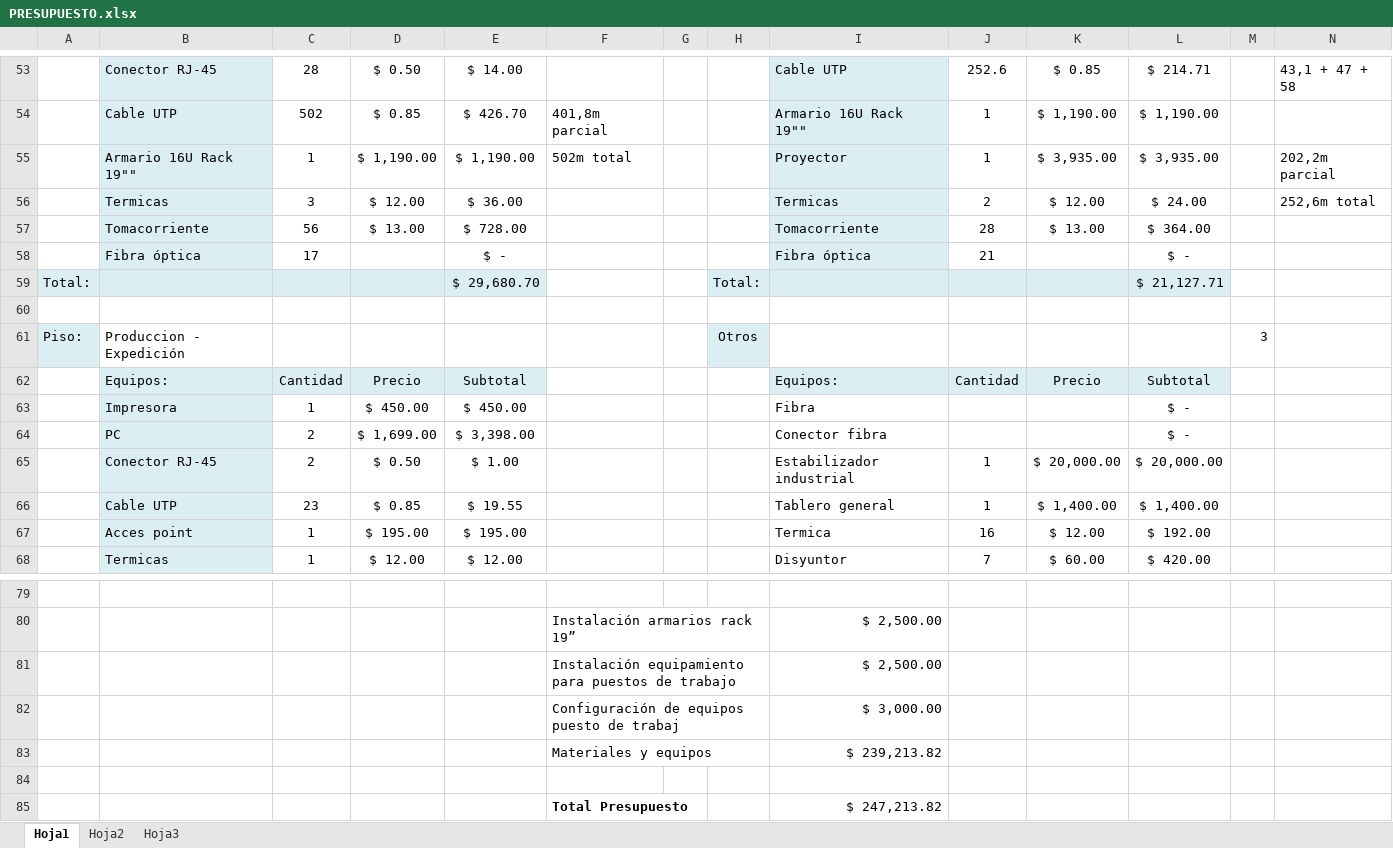
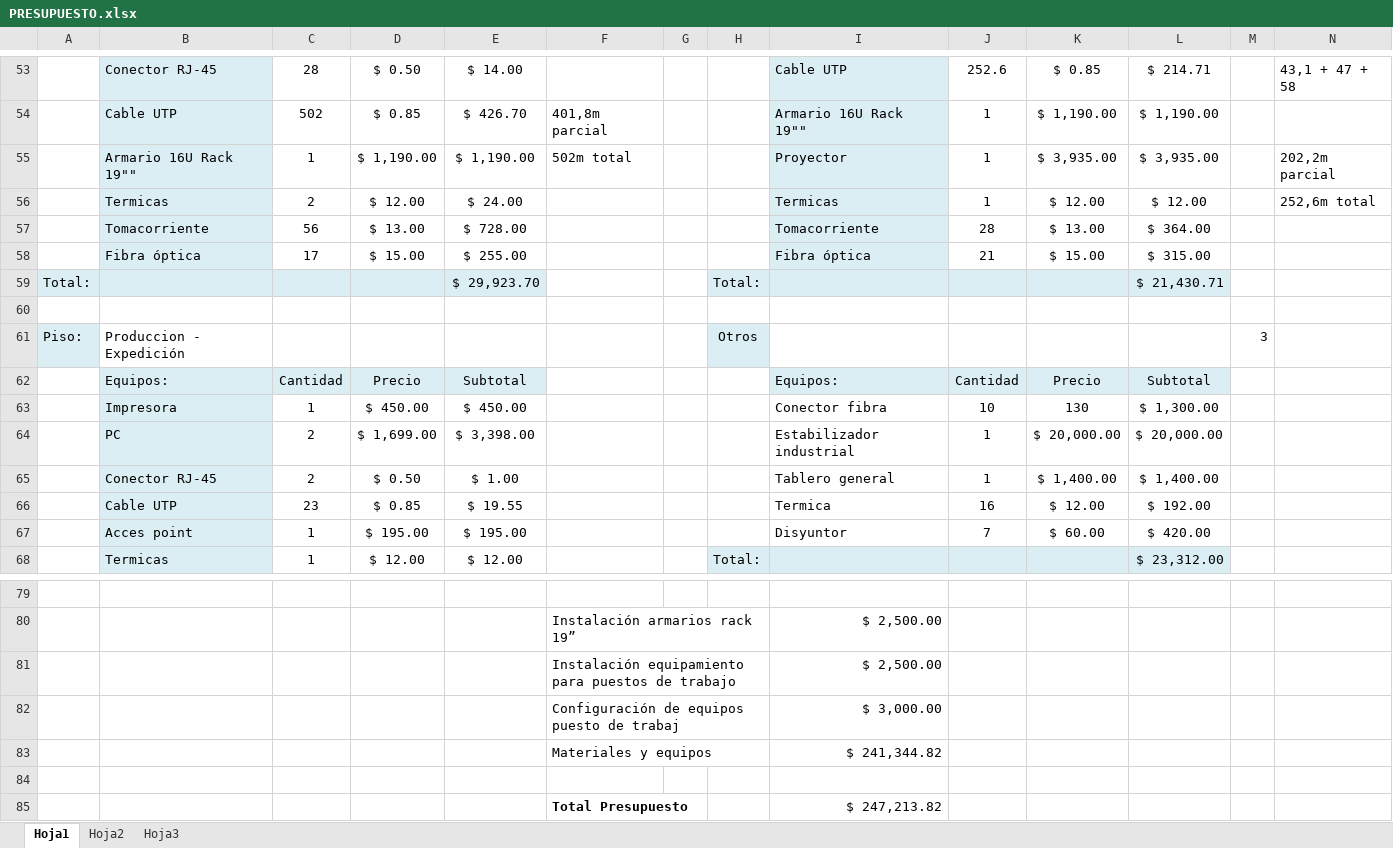
Before and after one commit to xipone/adm-recursos-2012, an Excel workbook: CABLEADO ESTRUCTURADO/PRESUPUESTO.xlsx, sheet Hoja1, drawn as a sheet; only a part is shown, gaps mark what is left out; values as stored, in another font and other column widths than the file's, no borders; removed rows and columns are numbered as before the commit, all else as after; the diff covers the shown part only; the diff names each change by its address in the sheet, - before the commit and + after, or states it on an @@ line.

```diff
--- a/CABLEADO ESTRUCTURADO/PRESUPUESTO.xlsx (sheet Hoja1)
+++ b/CABLEADO ESTRUCTURADO/PRESUPUESTO.xlsx (sheet Hoja1)
-C56: 3
+C56: 2
-E56: $ 36.00
+E56: $ 24.00
-J56: 2
+J56: 1
-L56: $ 24.00
+L56: $ 12.00
-D58: (empty)
+D58: $ 15.00
-E58: $ -
+E58: $ 255.00
-K58: (empty)
+K58: $ 15.00
-L58: $ -
+L58: $ 315.00
-E59: $ 29,680.70
+E59: $ 29,923.70
-L59: $ 21,127.71
+L59: $ 21,430.71
-I63: Fibra
+I63: Conector fibra
-J63: (empty)
+J63: 10
-K63: (empty)
+K63: 130
-L63: $ -
+L63: $ 1,300.00
-I64: Conector fibra
+I64: Estabilizador industrial
-J64: (empty)
+J64: 1
-K64: (empty)
+K64: $ 20,000.00
-L64: $ -
+L64: $ 20,000.00
-I65: Estabilizador industrial
+I65: Tablero general
-K65: $ 20,000.00
+K65: $ 1,400.00
-L65: $ 20,000.00
+L65: $ 1,400.00
-I66: Tablero general
+I66: Termica
-J66: 1
+J66: 16
-K66: $ 1,400.00
+K66: $ 12.00
-L66: $ 1,400.00
+L66: $ 192.00
-row 67:  | Acces point | 1 | $ 195.00 | $ 195.00 |  |  |  | Termica | 16 | $ 12.00 | $ 192.00
-B67: Termicas
+B67: Acces point
-D67: $ 12.00
+D67: $ 195.00
-E67: $ 12.00
+E67: $ 195.00
+row 68:  | Termicas | 1 | $ 12.00 | $ 12.00 |  |  | Total: |  |  |  | $ 23,312.00
-I83: $ 239,213.82
+I83: $ 241,344.82
```
Also changed, not shown: 24 edited cells and cell formats elsewhere in this sheet, formulas that keep their value.
